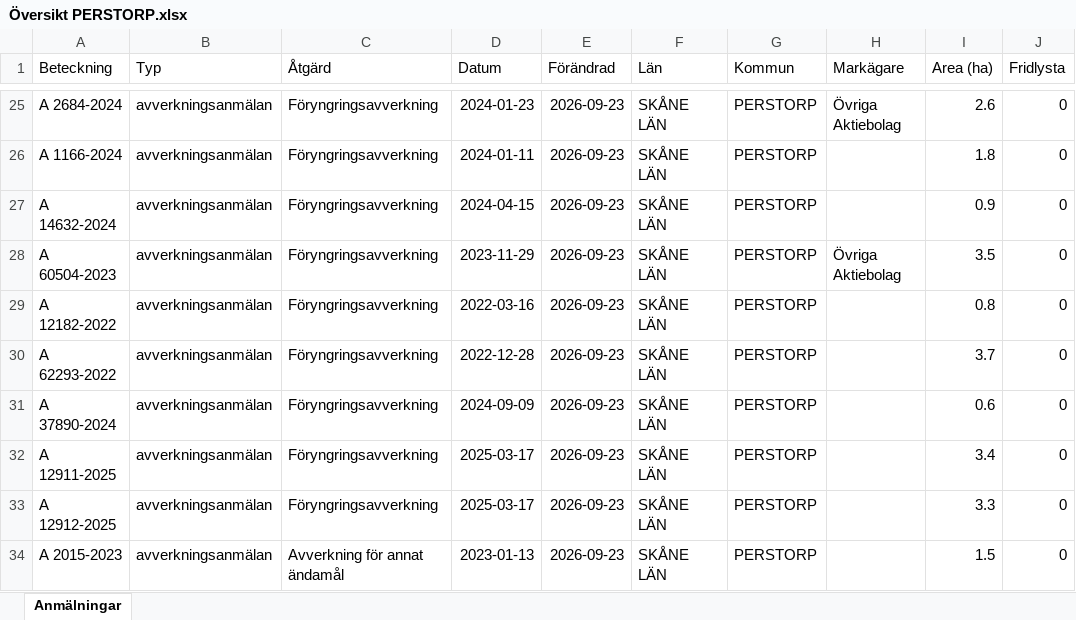
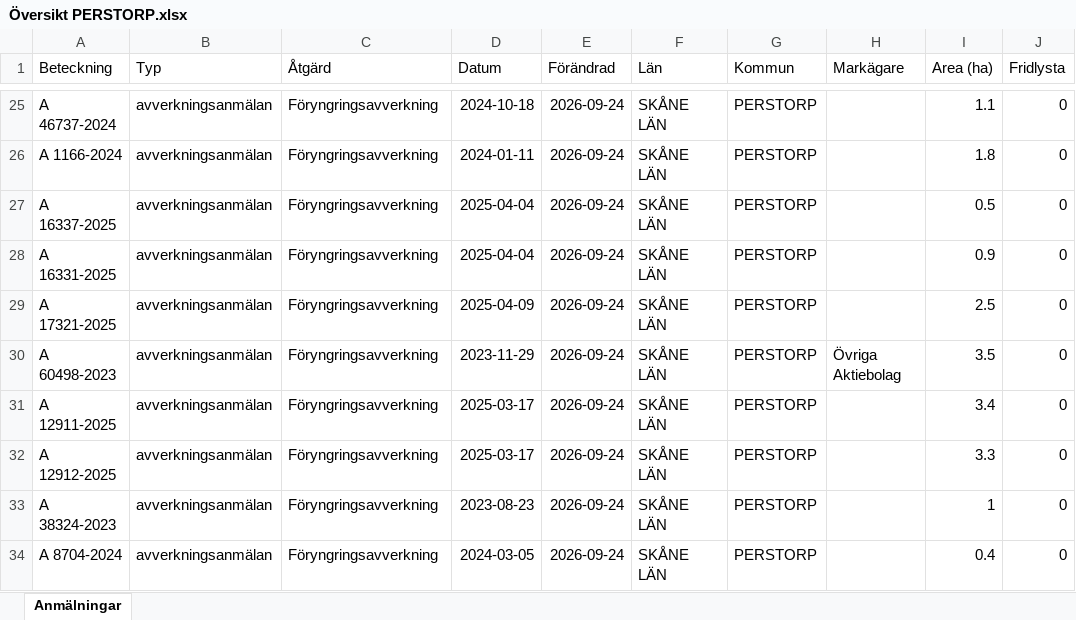
Before and after one commit to klasma/Logging_1275, an Excel workbook: Översikt PERSTORP.xlsx, sheet Anmälningar, drawn as a sheet; only a part is shown, gaps mark what is left out; values as stored, in another font and other column widths than the file's, no borders; the diff covers the shown part only; the diff names each change by its address in the sheet, - before the commit and + after, or states it on an @@ line.

```diff
--- a/Översikt PERSTORP.xlsx (sheet Anmälningar)
+++ b/Översikt PERSTORP.xlsx (sheet Anmälningar)
-A25 (Beteckning): A 2684-2024
+A25 (Beteckning): A 46737-2024
-D25 (Datum): 2024-01-23
+D25 (Datum): 2024-10-18
-E25:E34 (Förändrad): 2026-09-23
+E25:E34 (Förändrad): 2026-09-24
-H25 (Markägare): Övriga Aktiebolag
+H25 (Markägare): (empty)
-I25 (Area (ha)): 2.6
+I25 (Area (ha)): 1.1
-A27 (Beteckning): A 14632-2024
+A27 (Beteckning): A 16337-2025
-D27 (Datum): 2024-04-15
+D27 (Datum): 2025-04-04
-I27 (Area (ha)): 0.9
+I27 (Area (ha)): 0.5
-A28 (Beteckning): A 60504-2023
+A28 (Beteckning): A 16331-2025
-D28 (Datum): 2023-11-29
+D28 (Datum): 2025-04-04
-H28 (Markägare): Övriga Aktiebolag
+H28 (Markägare): (empty)
-I28 (Area (ha)): 3.5
+I28 (Area (ha)): 0.9
-A29 (Beteckning): A 12182-2022
+A29 (Beteckning): A 17321-2025
-D29 (Datum): 2022-03-16
+D29 (Datum): 2025-04-09
-I29 (Area (ha)): 0.8
+I29 (Area (ha)): 2.5
-A30 (Beteckning): A 62293-2022
+A30 (Beteckning): A 60498-2023
-D30 (Datum): 2022-12-28
+D30 (Datum): 2023-11-29
-H30 (Markägare): (empty)
+H30 (Markägare): Övriga Aktiebolag
-I30 (Area (ha)): 3.7
+I30 (Area (ha)): 3.5
-A31 (Beteckning): A 37890-2024
+A31 (Beteckning): A 12911-2025
-D31 (Datum): 2024-09-09
+D31 (Datum): 2025-03-17
-I31 (Area (ha)): 0.6
+I31 (Area (ha)): 3.4
-A32 (Beteckning): A 12911-2025
+A32 (Beteckning): A 12912-2025
-I32 (Area (ha)): 3.4
+I32 (Area (ha)): 3.3
-A33 (Beteckning): A 12912-2025
+A33 (Beteckning): A 38324-2023
-D33 (Datum): 2025-03-17
+D33 (Datum): 2023-08-23
-I33 (Area (ha)): 3.3
+I33 (Area (ha)): 1
-A34 (Beteckning): A 2015-2023
+A34 (Beteckning): A 8704-2024
-C34 (Åtgärd): Avverkning för annat ändamål
+C34 (Åtgärd): Föryngringsavverkning
-D34 (Datum): 2023-01-13
+D34 (Datum): 2024-03-05
-I34 (Area (ha)): 1.5
+I34 (Area (ha)): 0.4
```
Also changed, not shown: 429 edited cells elsewhere in this sheet, artfynd/A 145-2026 artfynd.xlsx, artfynd/A 36700-2025 artfynd.xlsx, 43 other files.
